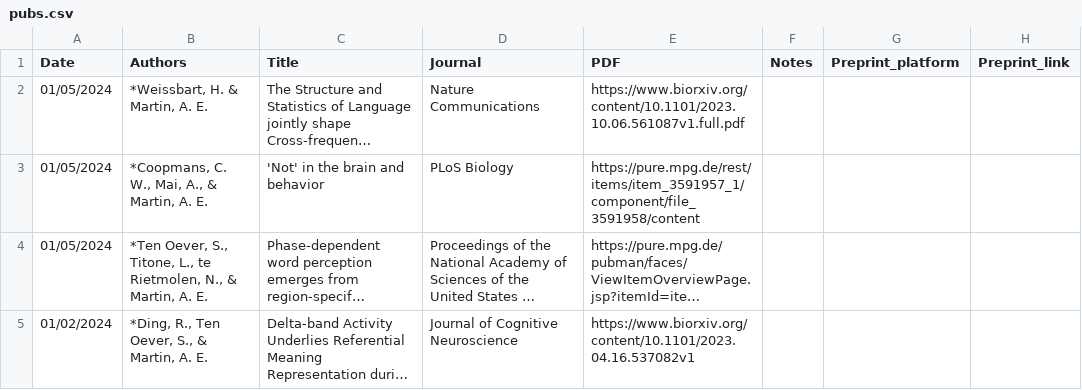
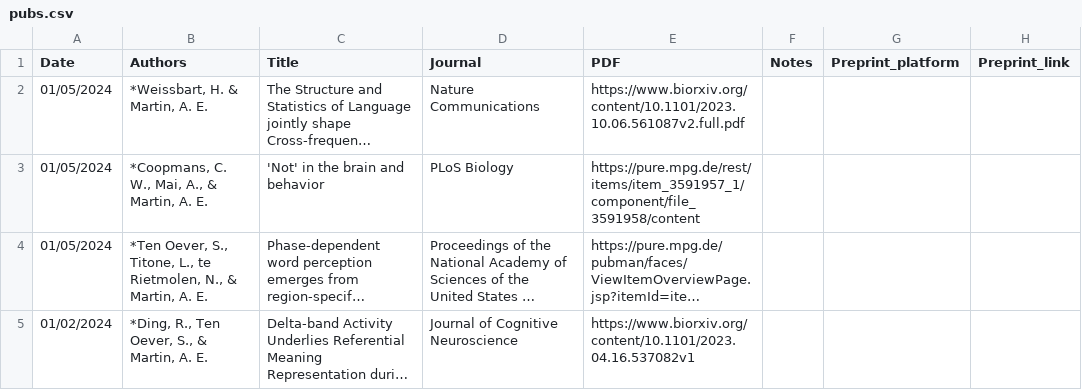
Before and after one commit to lacns/lacns.github.io, a CSV file: _data/pubs.csv, drawn as a sheet; only a part is shown; long unchanged cells end in …; the diff names each change by its address in the sheet, - before the commit and + after, or states it on an @@ line.

Commit message:
Regular auto-commit at 16:58:44 on 12/06/2024

```diff
--- a/_data/pubs.csv
+++ b/_data/pubs.csv
-E2 (PDF): https://www.biorxiv.org/content/10.1101/2023.10.06.561087v1.full.pdf
+E2 (PDF): https://www.biorxiv.org/content/10.1101/2023.10.06.561087v2.full.pdf
```
